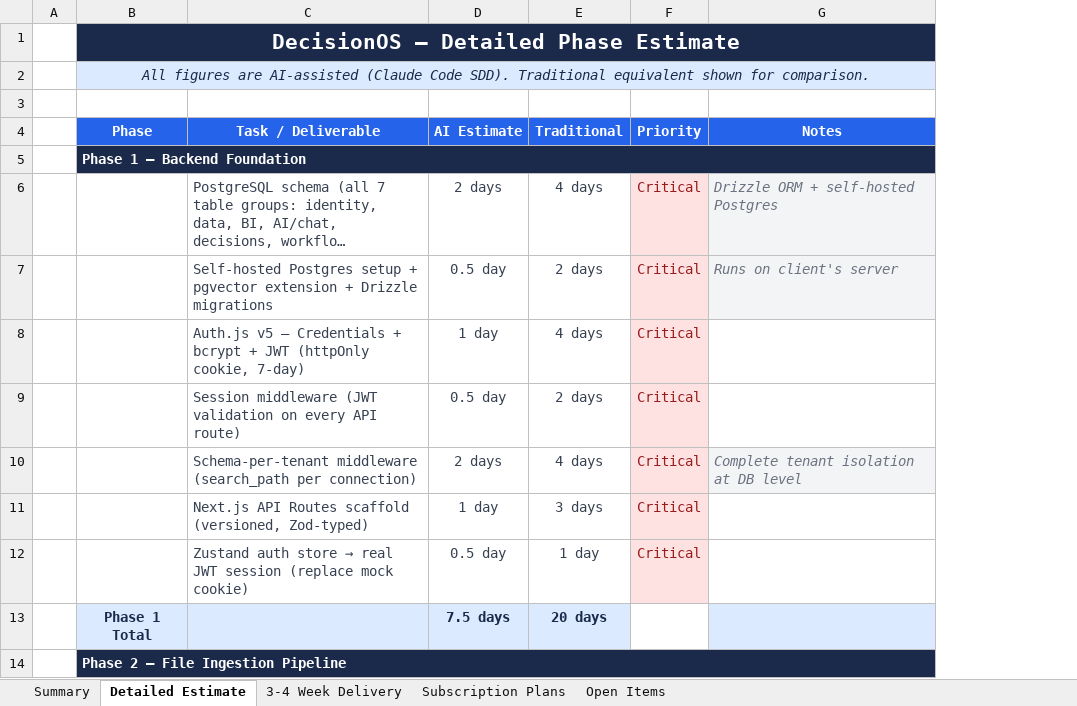
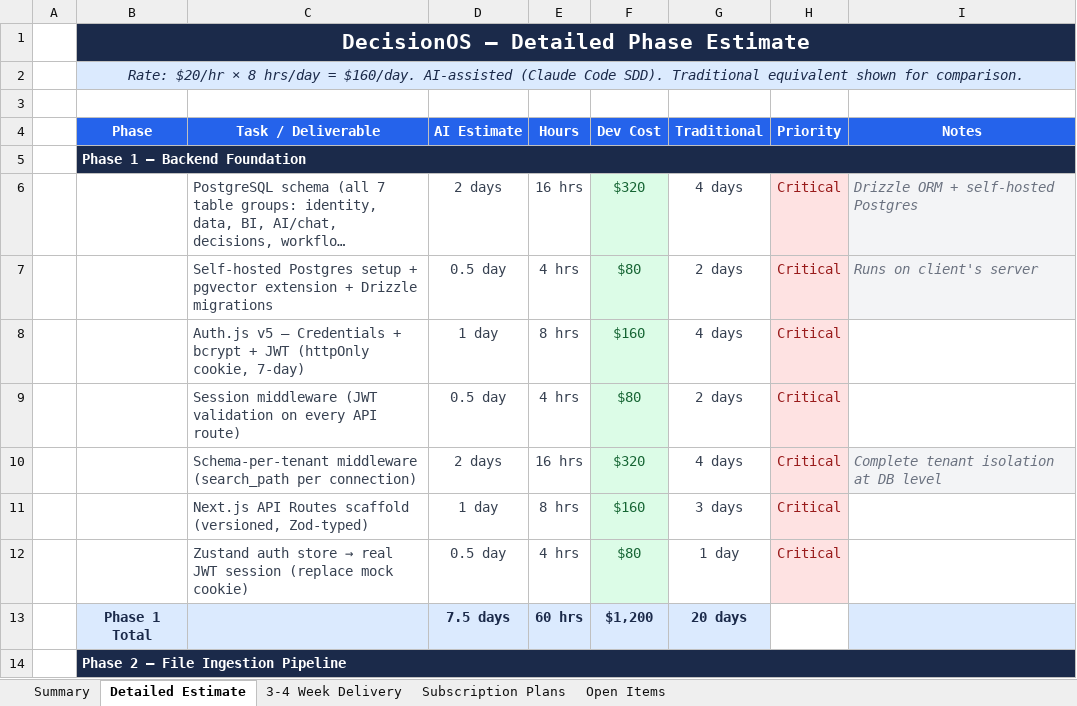
Before and after one commit to sanddy95/DecisionOS, an Excel workbook: docs/DecisionOS_Estimate.xlsx, sheet Detailed Estimate, drawn as a sheet; only a part is shown; long unchanged cells end in …; values as stored, in another font and other column widths than the file's, no borders; the diff covers the shown part only; the diff names each change by its address in the sheet, - before the commit and + after, or states it on an @@ line.

```diff
--- a/docs/DecisionOS_Estimate.xlsx (sheet Detailed Estimate)
+++ b/docs/DecisionOS_Estimate.xlsx (sheet Detailed Estimate)
+column E (Hours), rows 6-13: 16 hrs | 4 hrs | 8 hrs | 4 hrs | 16 hrs | 8 hrs | 4 hrs | 60 hrs
+column F (Dev Cost), rows 6-13: $320 | $80 | $160 | $80 | $320 | $160 | $80 | $1,200
-B2 (Phase): All figures are AI-assisted (Claude…
+B2 (Phase): Rate: $20/hr × 8 hrs/day = $160/day. AI-assisted (Claude…
```
Also changed, not shown: 7 edited cells elsewhere in this sheet, sheet Summary, sheet Open Items, sheet 3-4 Week Delivery.
